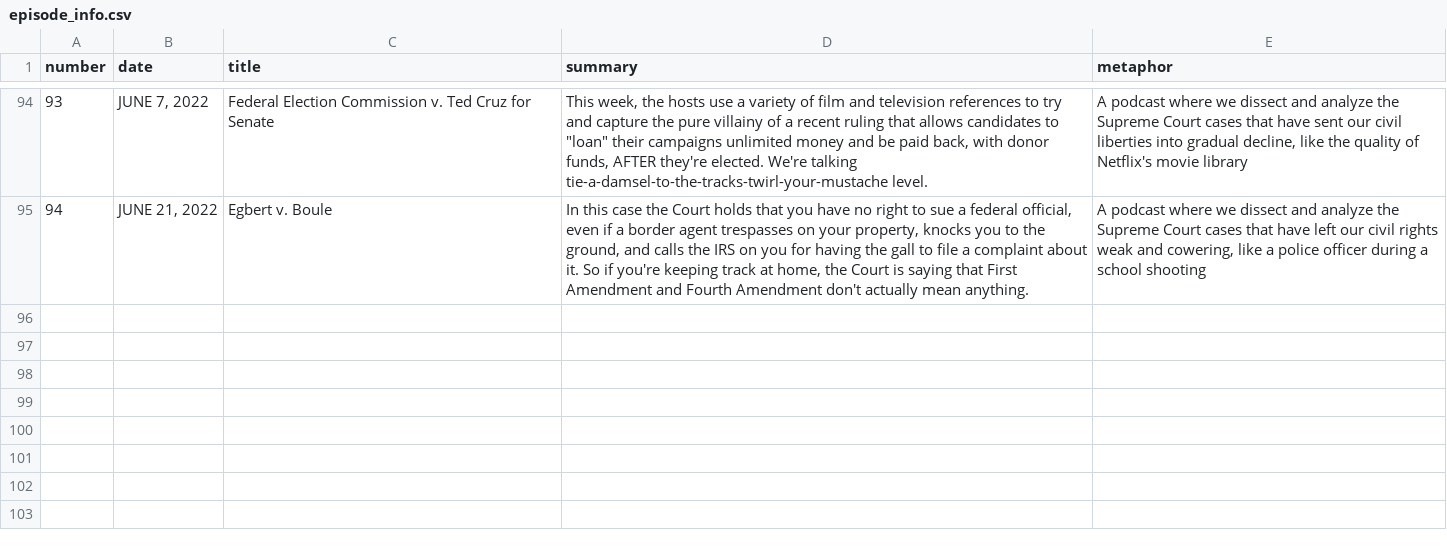
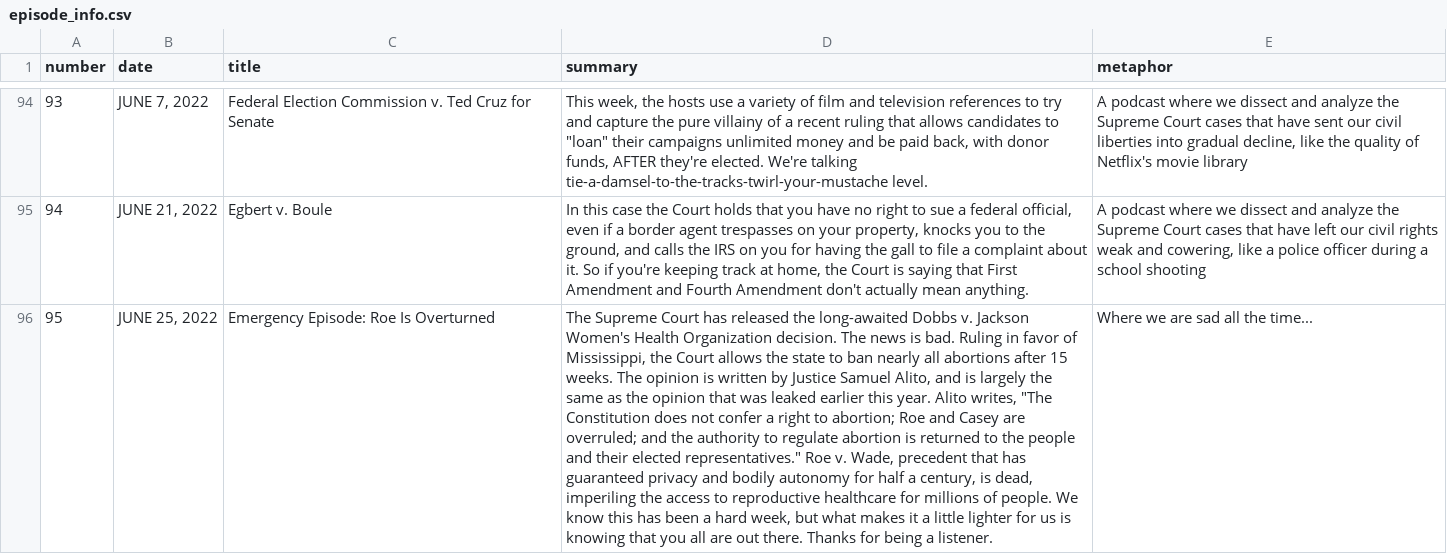
Before and after one commit to MurphyPone/fivefourpod-website, a CSV file: scripts/episode_info.csv, drawn as a sheet; only a part is shown, gaps mark what is left out; the diff names each change by its address in the sheet, - before the commit and + after, or states it on an @@ line.

Commit message:
added Roe v Wade Overturned

```diff
--- a/scripts/episode_info.csv
+++ b/scripts/episode_info.csv
+row 96: 95 | JUNE 25, 2022 | Emergency Episode: Roe Is Overturned | The Supreme Court has released the long-awaited Dobbs v. Jackson Women's Health Organization decision. The news is bad. Ruling in favor of Mississippi, the Court allows the state to ban nearly all abortions after 15 weeks. The opinion is written by Justice Samuel Alito, and is largely the same as the opinion that was leaked earlier this year. Alito writes, "The Constitution does not confer a right to abortion; Roe and Casey are overruled; and the authority to regulate abortion is returned to the people and their elected representatives." Roe v. Wade, precedent that has guaranteed privacy and bodily autonomy for half a century, is dead, imperiling the access to reproductive healthcare for millions of people. We know this has been a hard week, but what makes it a little lighter for us is knowing that you all are out there. Thanks for being a listener. | Where we are sad all the time...
```
Also changed, not shown: 4 other files.
